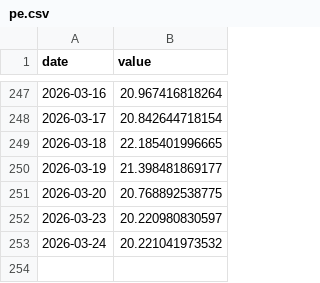
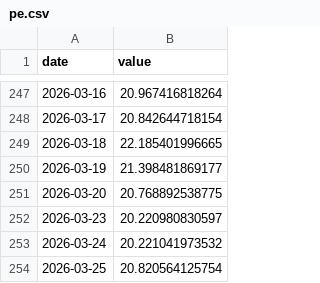
Before and after one commit to Therodore99/Index-Valuation-Dashboard, a CSV file: data/hstech/pe.csv, drawn as a sheet; only a part is shown, gaps mark what is left out.

```diff
--- a/data/hstech/pe.csv
+++ b/data/hstech/pe.csv
@@ -253 +253,2 @@ date,value
 2026-03-24,20.221041973532
+2026-03-25,20.820564125754
```
Also changed, not shown: data/hstech/close.csv, data/hstech/pb.csv, 33 other files.
